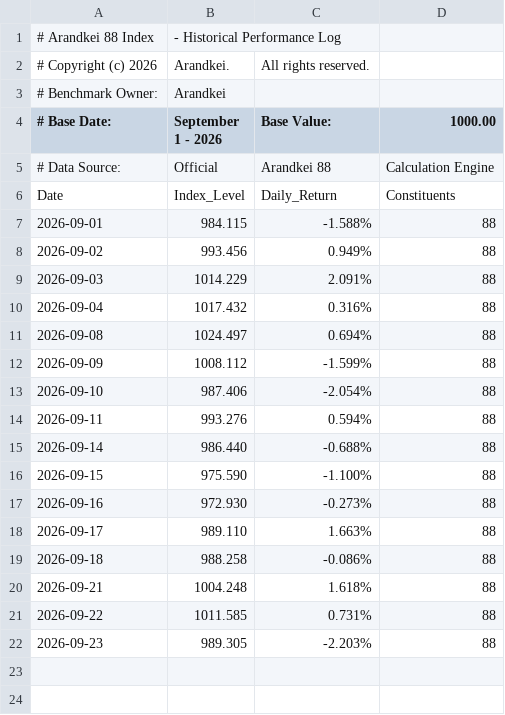
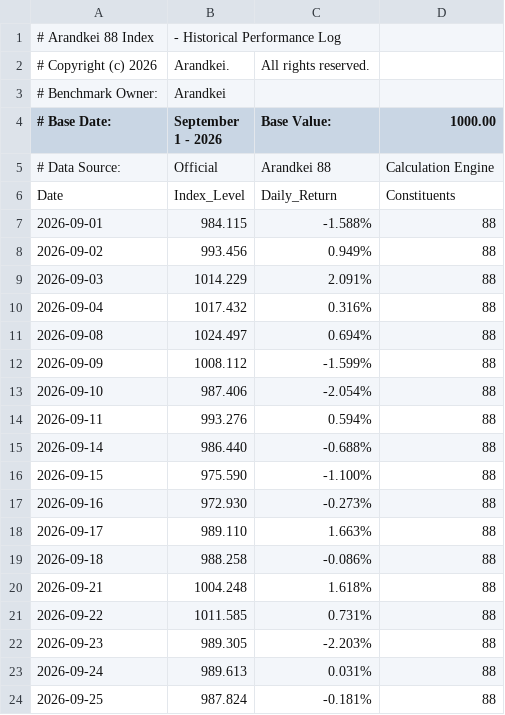
Before and after one commit to lunarodas/arandkei-500, a CSV file: data/88_index_history.csv, drawn as a sheet; the diff names each change by its address in the sheet, - before the commit and + after, or states it on an @@ line.

Commit message:
Update 88_index_history.csv

```diff
--- a/data/88_index_history.csv
+++ b/data/88_index_history.csv
+row 23: 2026-09-24 | 989.613 | 0.031% | 88
+row 24: 2026-09-25 | 987.824 | -0.181% | 88
```
